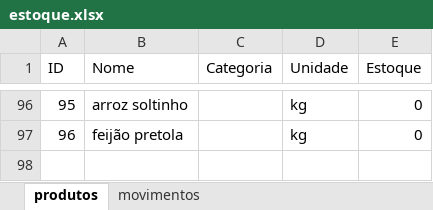
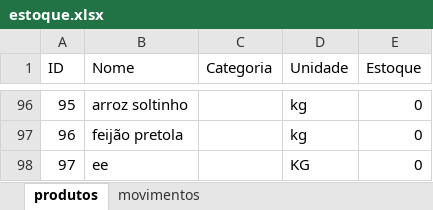
Before and after one commit to Rodrigot800/EstoqueUepa, an Excel workbook: estoque.xlsx, sheet produtos, drawn as a sheet; only a part is shown, gaps mark what is left out; values as stored, in another font and other column widths than the file's, no borders; the diff names each change by its address in the sheet, - before the commit and + after, or states it on an @@ line.

```diff
--- a/estoque.xlsx (sheet produtos)
+++ b/estoque.xlsx (sheet produtos)
+row 98: 97 | ee |  | KG | 0
```
Also changed, not shown: sheet movimentos, 3 other files.
